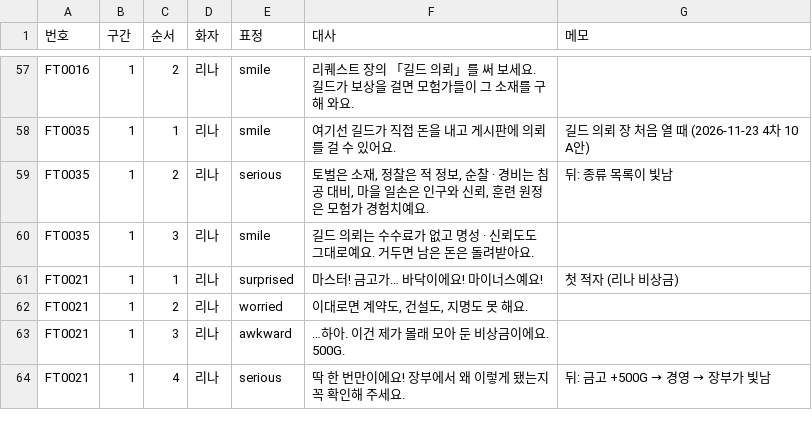
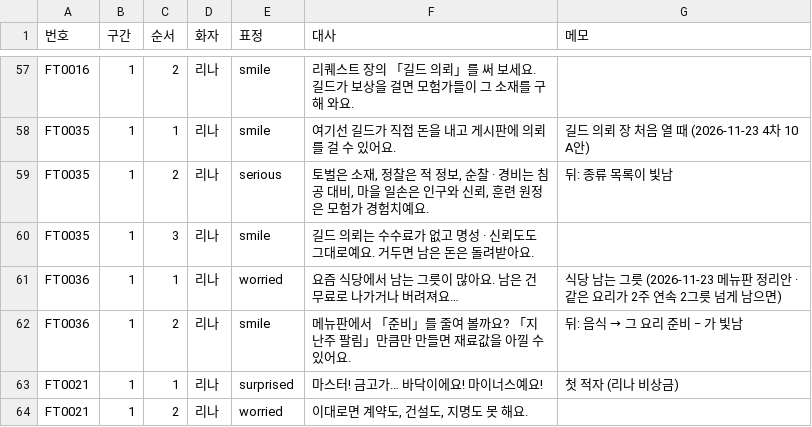
Before and after one commit to applesoda01/Project_F, a CSV file: prototype/data/tutorial.csv, drawn as a sheet; only a part is shown, gaps mark what is left out; the shorter side is filled out with more unchanged rows.

```diff
--- a/prototype/data/tutorial.csv
+++ b/prototype/data/tutorial.csv
@@ -60,2 +60,4 @@ FT0035,1,2,리나,serious,"토벌은 소재, 정찰은 적 정보, 순찰 · 경
 FT0035,1,3,리나,smile,"길드 의뢰는 수수료가 없고 명성 · 신뢰도도 그대로예요. 거두면 남은 돈은 돌려받아요.",
+FT0036,1,1,리나,worried,"요즘 식당에서 남는 그릇이 많아요. 남은 건 무료로 나가거나 버려져요…",식당 남는 그릇 (2026-11-23 메뉴판 정리안 · 같은 요리가 2주 연속 2그릇 넘게 남으면)
+FT0036,1,2,리나,smile,"메뉴판에서 「준비」를 줄여 볼까요? 「지난주 팔림」만큼만 만들면 재료값을 아낄 수 있어요.",뒤: 음식 → 그 요리 준비 − 가 빛남
 FT0021,1,1,리나,surprised,마스터! 금고가… 바닥이에요! 마이너스예요!,첫 적자 (리나 비상금)
```
Also changed, not shown: 6 other files.
